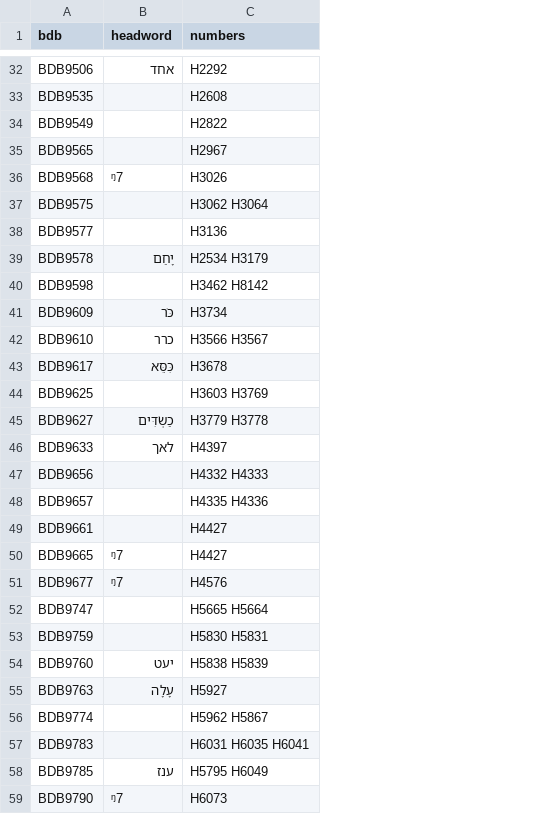
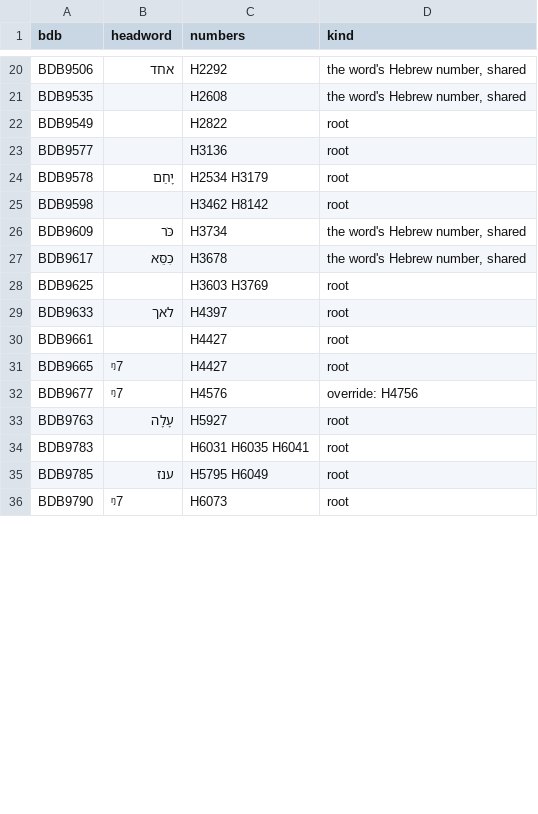
Before and after one commit to Veritas-Essential-Services/canon-corpus, a TSV file: docs/strongs-coverage/bdb-aramaic-entries-hebrew-numbers-only.tsv, drawn as a sheet; only a part is shown, gaps mark what is left out; removed rows and columns are numbered as before the commit, all else as after; the diff covers the shown part only; the diff names each change by its address in the sheet, - before the commit and + after, or states it on an @@ line.

```diff
--- a/docs/strongs-coverage/bdb-aramaic-entries-hebrew-numbers-only.tsv
+++ b/docs/strongs-coverage/bdb-aramaic-entries-hebrew-numbers-only.tsv
+column D (kind), rows 20-36: the word's Hebrew number, shared | the word's Hebrew number, shared | root | root | root | root | the word's Hebrew number, shared | the word's Hebrew number, shared | root | root | root | root | override: H4756 | root | root | root | root
-row 35: BDB9565 |  | H2967
-row 36: BDB9568 | ᵑ7 | H3026
-row 37: BDB9575 |  | H3062 H3064
-row 42: BDB9610 | כרר | H3566 H3567
-row 45: BDB9627 | כַשְׂדִּים | H3779 H3778
-row 47: BDB9656 |  | H4332 H4333
-row 48: BDB9657 |  | H4335 H4336
-row 52: BDB9747 |  | H5665 H5664
-row 53: BDB9759 |  | H5830 H5831
-row 54: BDB9760 | יעט | H5838 H5839
-row 56: BDB9774 |  | H5962 H5867
```
Also changed, not shown: 15 removed rows elsewhere in this file, docs/strongs-coverage/hebrew-numbers-no-bdb-entry.tsv, 11 other files.
